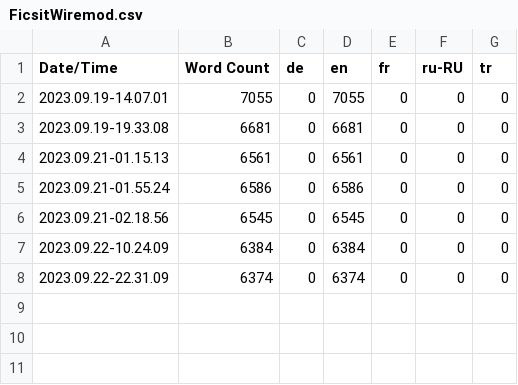
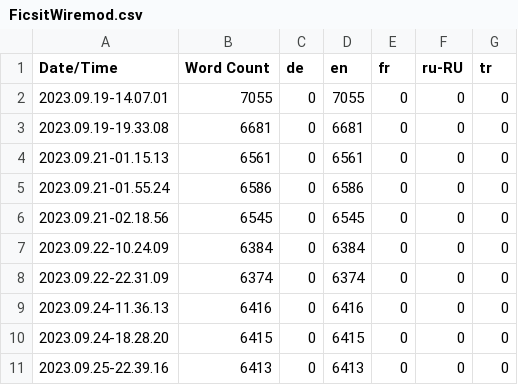
Before and after one commit to Scordium/FicsitWiremod, a CSV file: Content/Localization/FicsitWiremod/FicsitWiremod.csv, drawn as a sheet.

```diff
--- a/Content/Localization/FicsitWiremod/FicsitWiremod.csv
+++ b/Content/Localization/FicsitWiremod/FicsitWiremod.csv
@@ -8 +8,4 @@ Date/Time,Word Count,de,en,fr,ru-RU,tr
 2023.09.22-22.31.09,6374,0,6374,0,0,0
+2023.09.24-11.36.13,6416,0,6416,0,0,0
+2023.09.24-18.28.20,6415,0,6415,0,0,0
+2023.09.25-22.39.16,6413,0,6413,0,0,0
```
Also changed, not shown: 19 other files.
